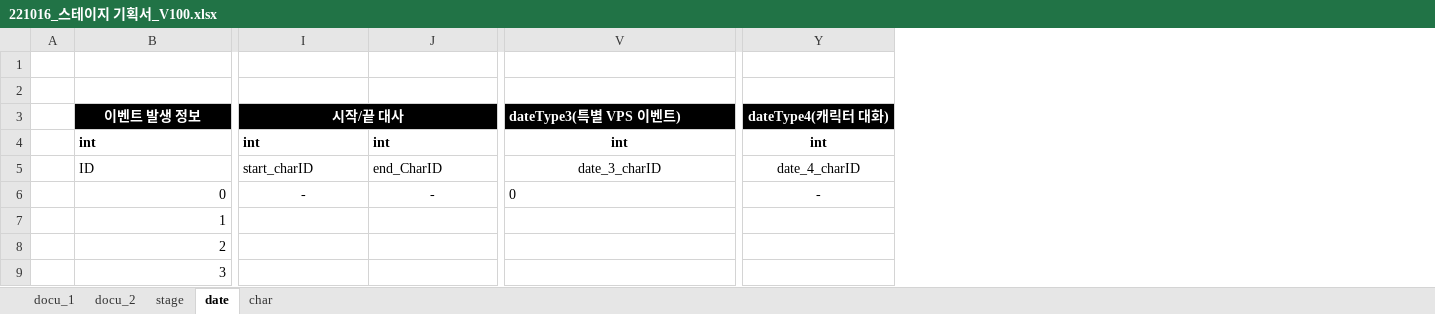
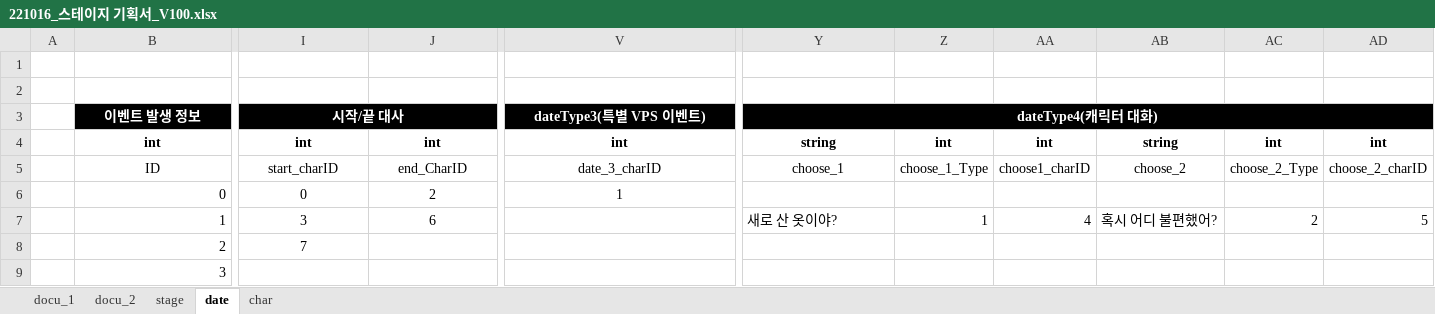
Before and after one commit to Kjaeseong/RocketTeamDocu, an Excel workbook: 00.기획서/221016_스테이지 기획서_V100.xlsx, sheet date, drawn as a sheet; only a part is shown, gaps mark what is left out; values as stored, in another font and other column widths than the file's, no borders; the diff covers the shown part only; the diff names each change by its address in the sheet, - before the commit and + after, or states it on an @@ line.

```diff
--- a/00.기획서/221016_스테이지 기획서_V100.xlsx (sheet date)
+++ b/00.기획서/221016_스테이지 기획서_V100.xlsx (sheet date)
+column Z, rows 4-7: int | choose_1_Type |  | 1
+column AA, rows 4-7: int | choose1_charID |  | 4
+column AB, rows 4-7: string | choose_2 |  | 혹시 어디 불편했어?
+column AC, rows 4-7: int | choose_2_Type |  | 2
+column AD, rows 4-7: int | choose_2_charID |  | 5
-V3 alignment: left
+V3 alignment: center
+V3:X3 merged
+Y3:AD3 merged
-B4:J5 alignment: left
+B4:J5 alignment: center
-Y4: int
+Y4: string
-Y5: date_4_charID
+Y5: choose_1
-I6: -
+I6: 0
-J6: -
+J6: 2
-V6: 0
+V6: 1
-V6 alignment: left
+V6 alignment: center
-Y6: -
+Y6: (empty)
-I7: (empty)
+I7: 3
-J7: (empty)
+J7: 6
-Y7: (empty)
+Y7: 새로 산 옷이야?
-I8: (empty)
+I8: 7
```
Also changed, not shown: 9 edited cells and cell formats elsewhere in this sheet, sheet char, sheet stage.
